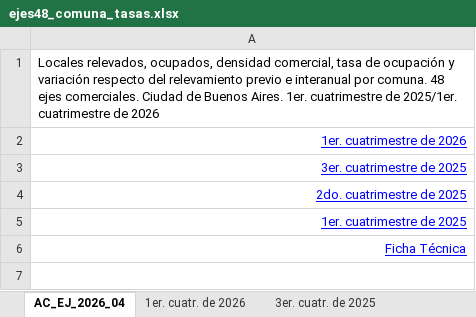
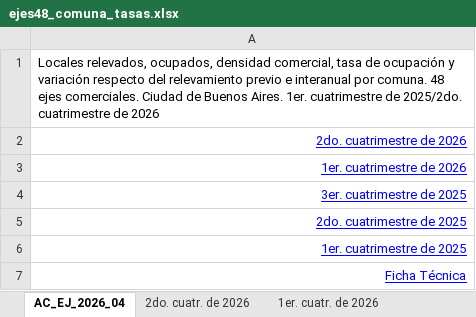
Before and after one commit to cepoes100b/CEPOES, an Excel workbook: idecba/ejes48_comuna_tasas.xlsx, sheet AC_EJ_2026_04, drawn as a sheet; values as stored, in another font and other column widths than the file's, no borders; the diff names each change by its address in the sheet, - before the commit and + after, or states it on an @@ line.

```diff
--- a/idecba/ejes48_comuna_tasas.xlsx (sheet AC_EJ_2026_04)
+++ b/idecba/ejes48_comuna_tasas.xlsx (sheet AC_EJ_2026_04)
+sheet tab: 2do. cuatr. de 2026
-A1: …cuatrimestre de 2025/1er. cuatrimestre de…
+A1: …cuatrimestre de 2025/2do. cuatrimestre de…
+row 2: 2do. cuatrimestre de 2026
```
Also changed, not shown: sheet Ficha Técnica, idecba/pobreza_tasas.xlsx, 2 other files.
